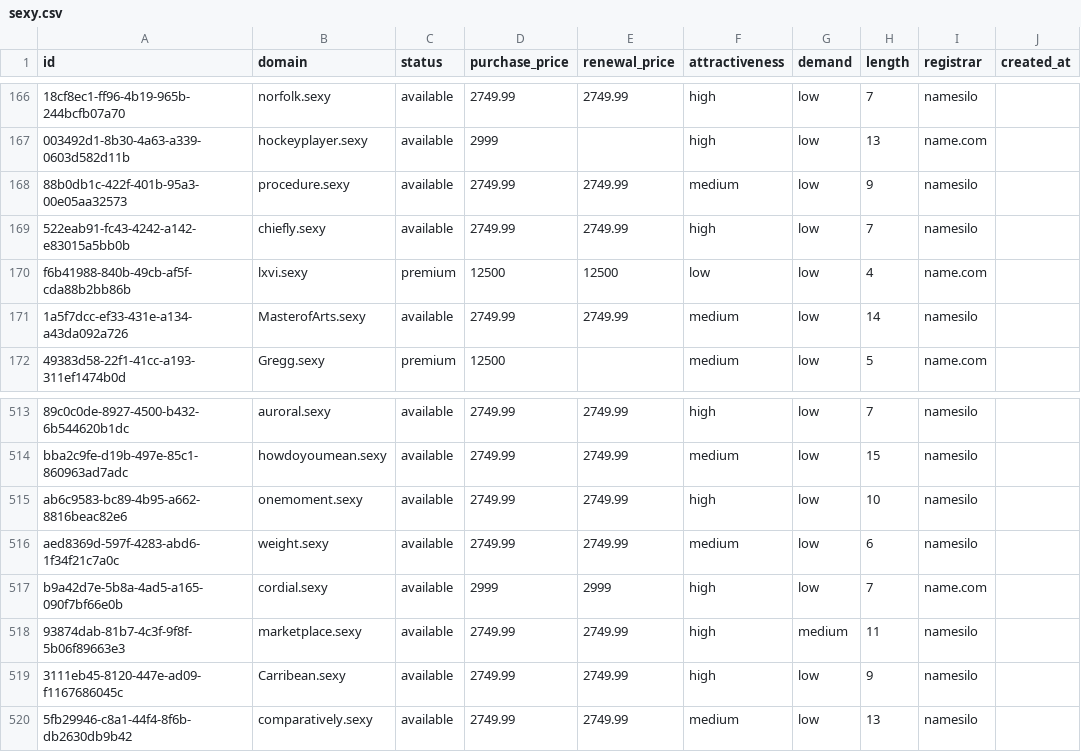
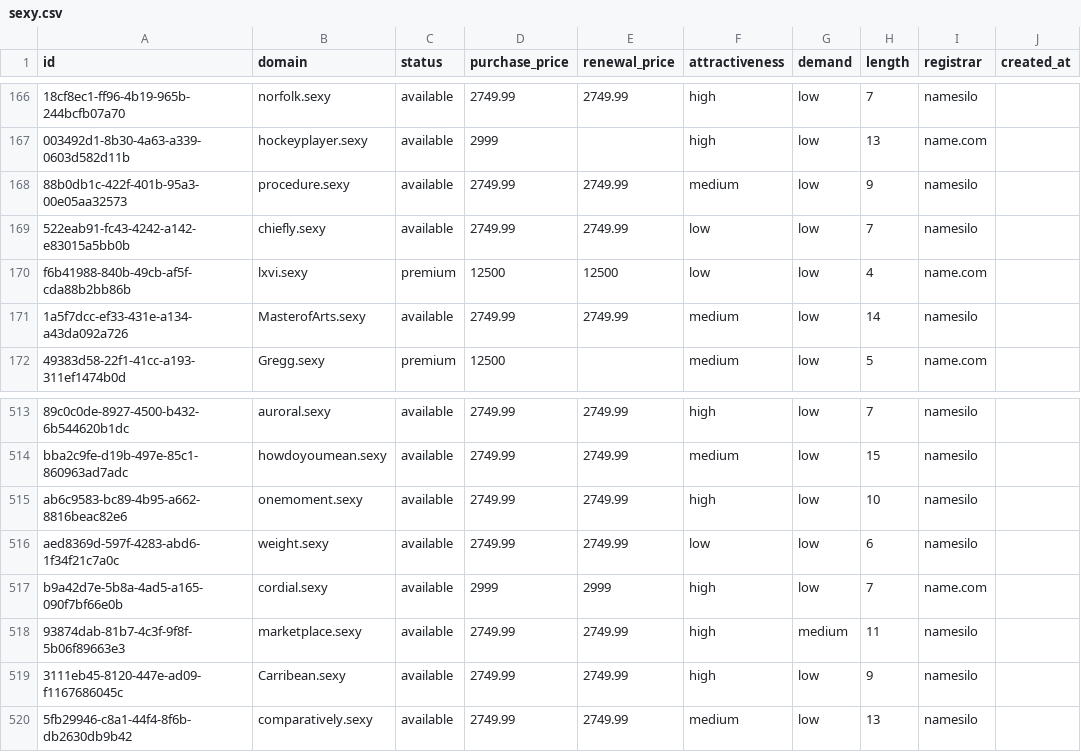
Before and after one commit to UniqueDomains/sexy-oneword-domains, a CSV file: sexy.csv, drawn as a sheet; only a part is shown, gaps mark what is left out; the diff names each change by its address in the sheet, - before the commit and + after, or states it on an @@ line.

Commit message:
Domains update

```diff
--- a/sexy.csv
+++ b/sexy.csv
-F169 (attractiveness): high
+F169 (attractiveness): low
-F516 (attractiveness): medium
+F516 (attractiveness): low
```
Also changed, not shown: 4 other files.
